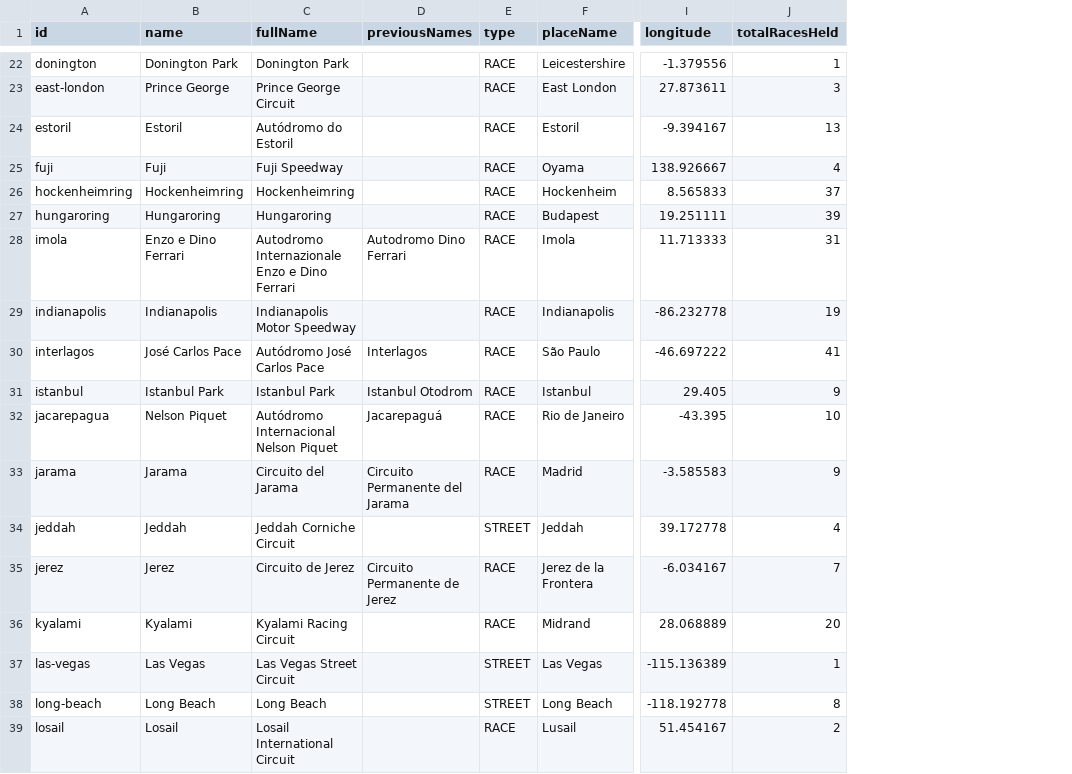
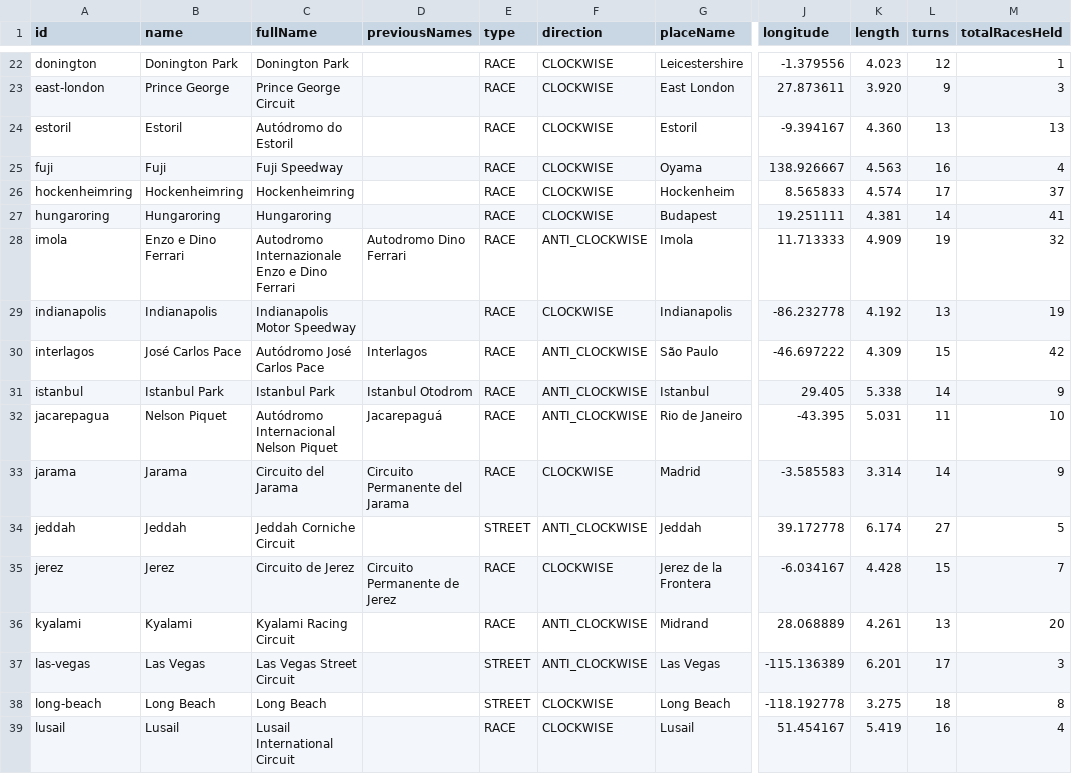
Before and after one commit to matteonaccarato/f1-data, a CSV file: f1db-csv/f1db-circuits.csv, drawn as a sheet; only a part is shown, gaps mark what is left out; addresses are those after the commit; the diff covers the shown part only; the diff names each change by its address in the sheet, - before the commit and + after, or states it on an @@ line.

```diff
--- a/f1db-csv/f1db-circuits.csv
+++ b/f1db-csv/f1db-circuits.csv
+column F (direction), rows 22-39: CLOCKWISE | CLOCKWISE | CLOCKWISE | CLOCKWISE | CLOCKWISE | CLOCKWISE | ANTI_CLOCKWISE | CLOCKWISE | ANTI_CLOCKWISE | ANTI_CLOCKWISE | ANTI_CLOCKWISE | CLOCKWISE | ANTI_CLOCKWISE | CLOCKWISE | ANTI_CLOCKWISE | ANTI_CLOCKWISE | CLOCKWISE | CLOCKWISE
+column K (length), rows 22-39: 4.023 | 3.920 | 4.360 | 4.563 | 4.574 | 4.381 | 4.909 | 4.192 | 4.309 | 5.338 | 5.031 | 3.314 | 6.174 | 4.428 | 4.261 | 6.201 | 3.275 | 5.419
+column L (turns), rows 22-39: 12 | 9 | 13 | 16 | 17 | 14 | 19 | 13 | 15 | 14 | 11 | 14 | 27 | 15 | 13 | 17 | 18 | 16
-M27 (totalRacesHeld): 39
+M27 (totalRacesHeld): 41
-M28 (totalRacesHeld): 31
+M28 (totalRacesHeld): 32
-M30 (totalRacesHeld): 41
+M30 (totalRacesHeld): 42
-M34 (totalRacesHeld): 4
+M34 (totalRacesHeld): 5
-M37 (totalRacesHeld): 1
+M37 (totalRacesHeld): 3
-A39 (id): losail
+A39 (id): lusail
-B39 (name): Losail
+B39 (name): Lusail
-C39 (fullName): Losail International Circuit
+C39 (fullName): Lusail International Circuit
-M39 (totalRacesHeld): 2
+M39 (totalRacesHeld): 4
```
Also changed, not shown: 1 added row and 19 edited cells elsewhere in this file, f1db-csv/f1db-seasons-constructor-standings.csv, f1db-csv/f1db-seasons-engine-manufacturers.csv, 37 other files.
